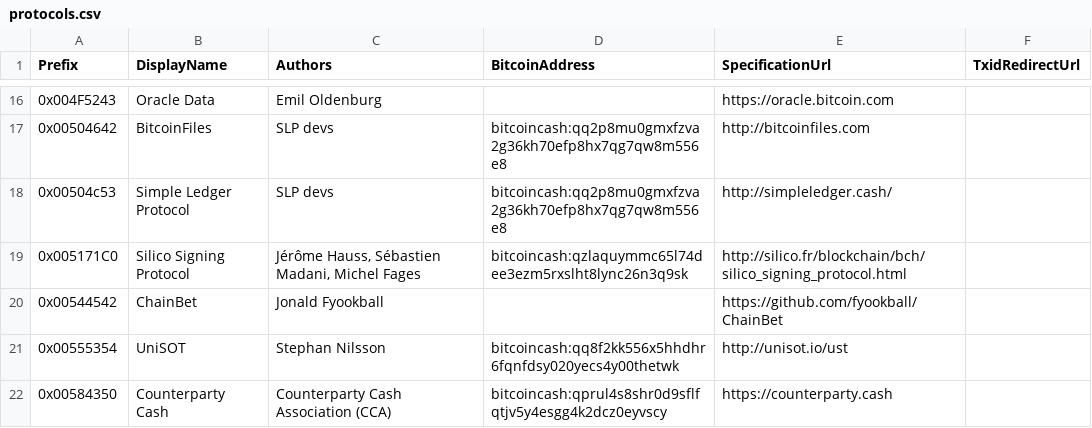
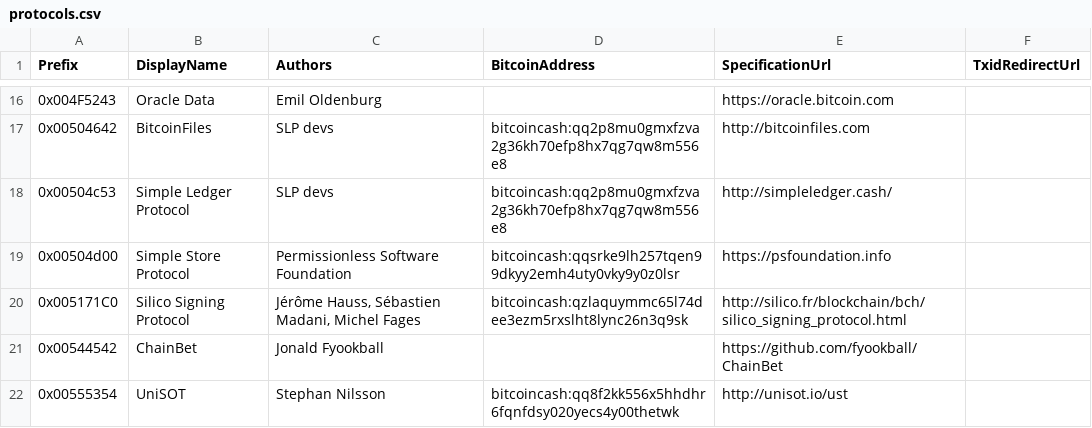
Before and after one commit to bitcoincashorg/bitcoincash.org, a CSV file: etc/protocols.csv, drawn as a sheet; only a part is shown, gaps mark what is left out; the shorter side is filled out with more unchanged rows; the diff names each change by its address in the sheet, - before the commit and + after, or states it on an @@ line.

Commit message:
fix(lokad ID): Adding simple store protocol (SSP) to list of lokad IDs

```diff
--- a/etc/protocols.csv
+++ b/etc/protocols.csv
+row 19: 0x00504d00 | Simple Store Protocol | Permissionless Software Foundation | bitcoincash:qqsrke9lh257tqen99dkyy2emh4uty0vky9y0z0lsr | https://psfoundation.info
```
